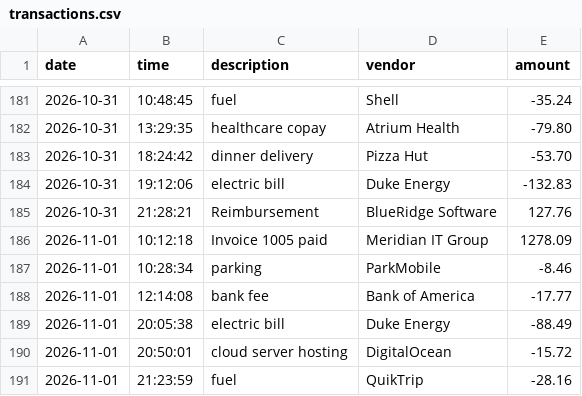
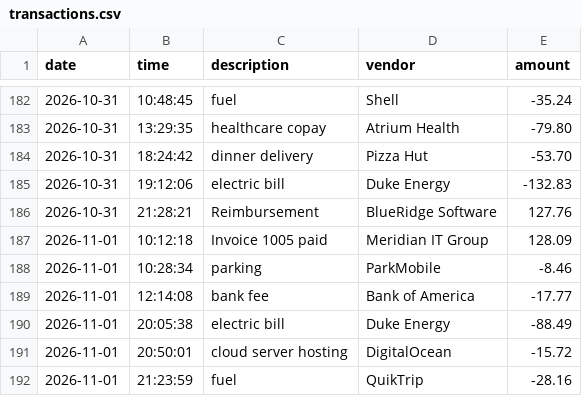
Before and after one commit to natoxpy/Bootcamp_Kelvin, a CSV file: demo/src/main/resources/transactions.csv, drawn as a sheet; only a part is shown, gaps mark what is left out; the diff covers the shown part only.

```diff
--- a/demo/src/main/resources/transactions.csv
+++ b/demo/src/main/resources/transactions.csv
@@ -185,3 +186,3 @@ date|time|description|vendor|amount
 2026-10-31|21:28:21|Reimbursement|BlueRidge Software|127.76
-2026-11-01|10:12:18|Invoice 1005 paid|Meridian IT Group|1278.09
+2026-11-01|10:12:18|Invoice 1005 paid|Meridian IT Group|128.09
 2026-11-01|10:28:34|parking|ParkMobile|-8.46
```
Also changed, not shown: 1 added row and 8 edited cells elsewhere in this file, 4 other files.
